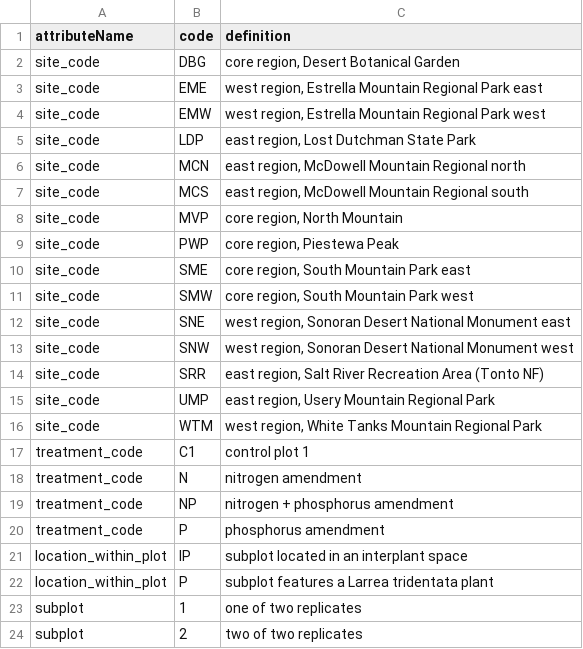
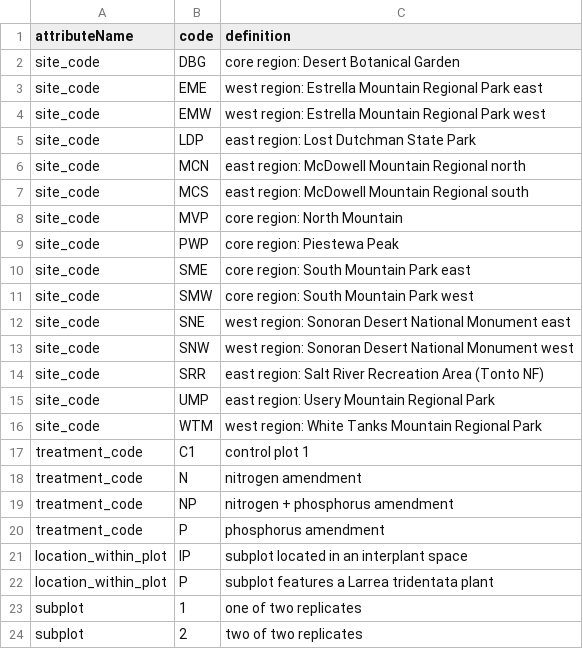
Before and after one commit to CAPLTER/knb-lter-cap.632, a CSV file: annuals_biomass_factors.csv, drawn as a sheet.

```diff
--- a/annuals_biomass_factors.csv
+++ b/annuals_biomass_factors.csv
@@ -1,17 +1,17 @@
 attributeName,code,definition
-site_code,DBG,"core region, Desert Botanical Garden"
-site_code,EME,"west region, Estrella Mountain Regional Park east"
-site_code,EMW,"west region, Estrella Mountain Regional Park west"
-site_code,LDP,"east region, Lost Dutchman State Park"
-site_code,MCN,"east region, McDowell Mountain Regional north"
-site_code,MCS,"east region, McDowell Mountain Regional south"
-site_code,MVP,"core region, North Mountain"
-site_code,PWP,"core region, Piestewa Peak"
-site_code,SME,"core region, South Mountain Park east"
-site_code,SMW,"core region, South Mountain Park west"
-site_code,SNE,"west region, Sonoran Desert National Monument east"
-site_code,SNW,"west region, Sonoran Desert National Monument west"
-site_code,SRR,"east region, Salt River Recreation Area (Tonto NF)"
-site_code,UMP,"east region, Usery Mountain Regional Park"
-site_code,WTM,"west region, White Tanks Mountain Regional Park"
+site_code,DBG,"core region: Desert Botanical Garden"
+site_code,EME,"west region: Estrella Mountain Regional Park east"
+site_code,EMW,"west region: Estrella Mountain Regional Park west"
+site_code,LDP,"east region: Lost Dutchman State Park"
+site_code,MCN,"east region: McDowell Mountain Regional north"
+site_code,MCS,"east region: McDowell Mountain Regional south"
+site_code,MVP,"core region: North Mountain"
+site_code,PWP,"core region: Piestewa Peak"
+site_code,SME,"core region: South Mountain Park east"
+site_code,SMW,"core region: South Mountain Park west"
+site_code,SNE,"west region: Sonoran Desert National Monument east"
+site_code,SNW,"west region: Sonoran Desert National Monument west"
+site_code,SRR,"east region: Salt River Recreation Area (Tonto NF)"
+site_code,UMP,"east region: Usery Mountain Regional Park"
+site_code,WTM,"west region: White Tanks Mountain Regional Park"
 treatment_code,C1,control plot 1
```
Also changed, not shown: annuals_biomass_attrs.csv, annuals_composition_attrs.csv, 23 other files.
